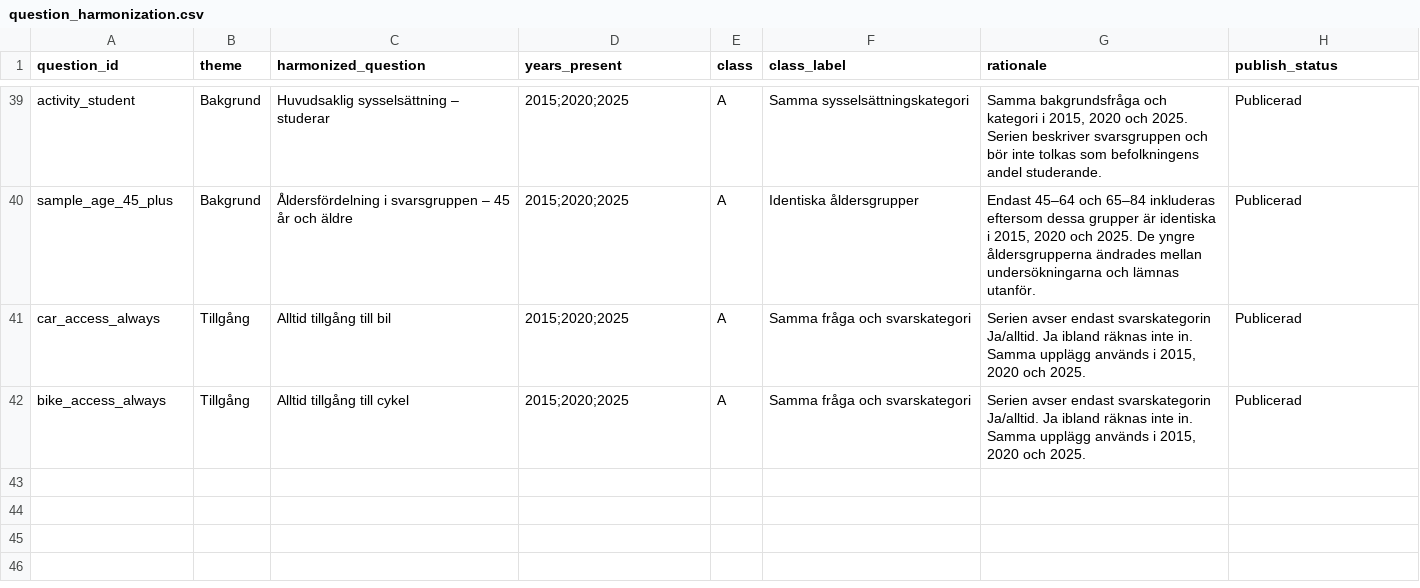
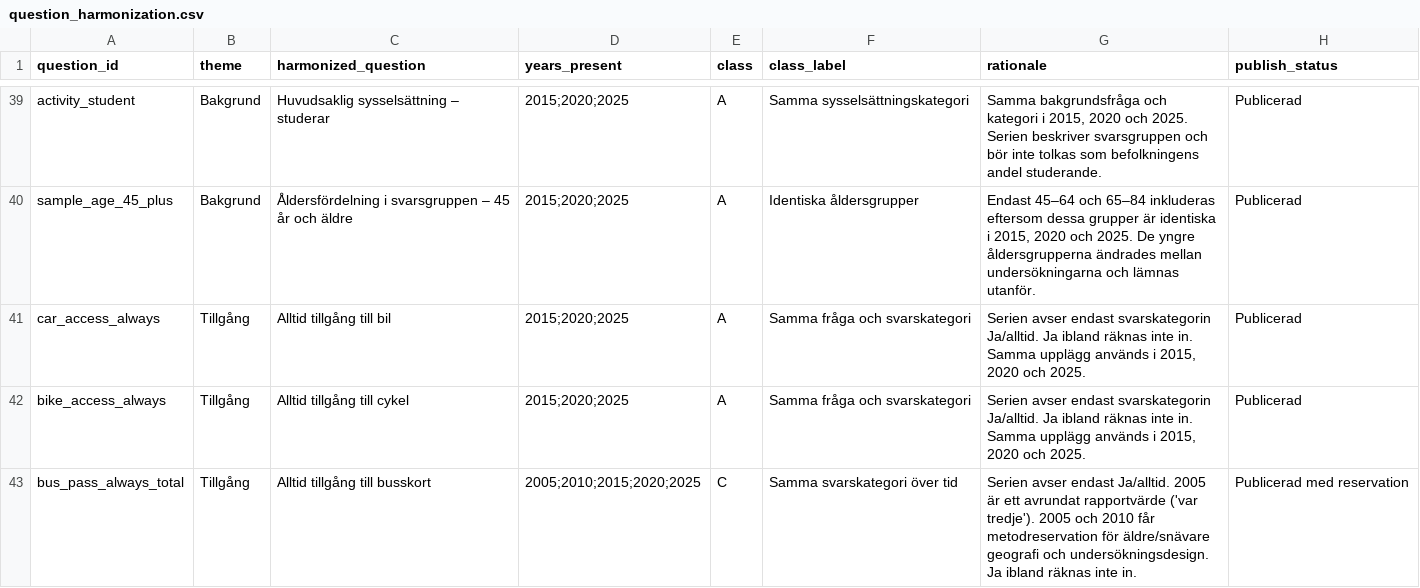
Before and after one commit to Lulea-statistik/resvanor-lulea, a CSV file: docs/data/question_harmonization.csv, drawn as a sheet; only a part is shown, gaps mark what is left out; the diff names each change by its address in the sheet, - before the commit and + after, or states it on an @@ line.

Commit message:
Register always bus pass total series

```diff
--- a/docs/data/question_harmonization.csv
+++ b/docs/data/question_harmonization.csv
+row 43: bus_pass_always_total | Tillgång | Alltid tillgång till busskort | 2005;2010;2015;2020;2025 | C | Samma svarskategori över tid | Serien avser endast Ja/alltid. 2005 är ett avrundat rapportvärde ('var tredje'). 2005 och 2010 får metodreservation för äldre/snävare geografi och undersökningsdesign. Ja ibland räknas inte in. | Publicerad med reservation
```
